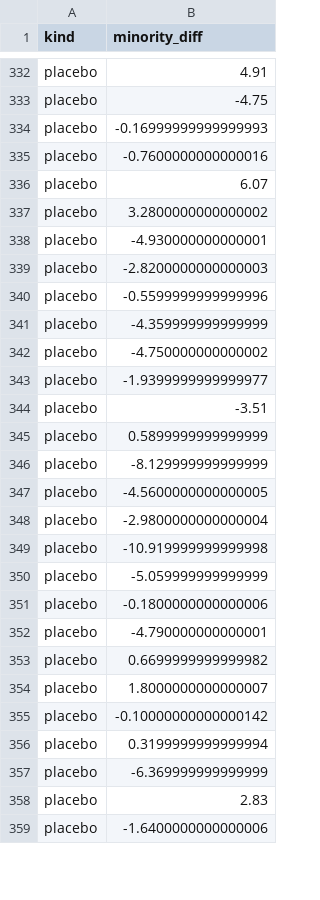
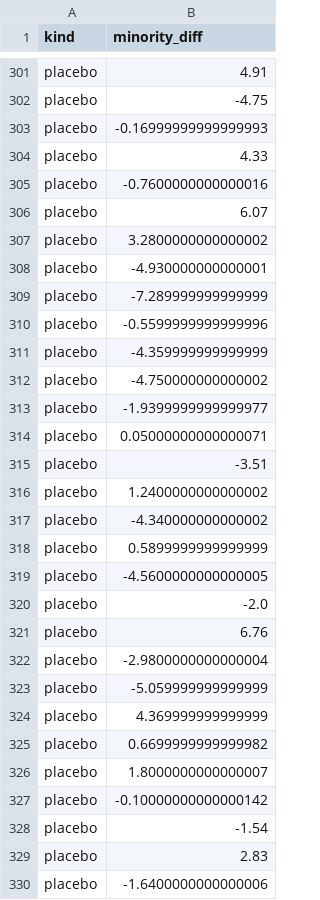
Before and after one commit to gowtham-chandrasekaran/llm-loan-bias, a CSV file: reports/figures/tractpair_minority_diff.csv, drawn as a sheet; only a part is shown, gaps mark what is left out; the diff covers the shown part only.

```diff
--- a/reports/figures/tractpair_minority_diff.csv
+++ b/reports/figures/tractpair_minority_diff.csv
@@ -334,2 +303,3 @@ placebo,-4.75
 placebo,-0.16999999999999993
+placebo,4.33
 placebo,-0.7600000000000016
@@ -338,3 +308,3 @@ placebo,3.2800000000000002
 placebo,-4.930000000000001
-placebo,-2.8200000000000003
+placebo,-7.289999999999999
 placebo,-0.5599999999999996
@@ -343,11 +313,13 @@ placebo,-4.750000000000002
 placebo,-1.9399999999999977
+placebo,0.05000000000000071
 placebo,-3.51
+placebo,1.2400000000000002
+placebo,-4.340000000000002
 placebo,0.5899999999999999
-placebo,-8.129999999999999
 placebo,-4.5600000000000005
+placebo,-2.0
+placebo,6.76
 placebo,-2.9800000000000004
-placebo,-10.919999999999998
 placebo,-5.059999999999999
-placebo,-0.1800000000000006
-placebo,-4.790000000000001
+placebo,4.369999999999999
 placebo,0.6699999999999982
@@ -355,4 +327,3 @@ placebo,1.8000000000000007
 placebo,-0.10000000000000142
-placebo,0.3199999999999994
-placebo,-6.369999999999999
+placebo,-1.54
 placebo,2.83
```
Also changed, not shown: 10 added rows, 40 removed rows and 8 edited cells elsewhere in this file, data/processed/name_pairs.csv, data/processed/placebo_tract_pairs.csv, 42 other files.
